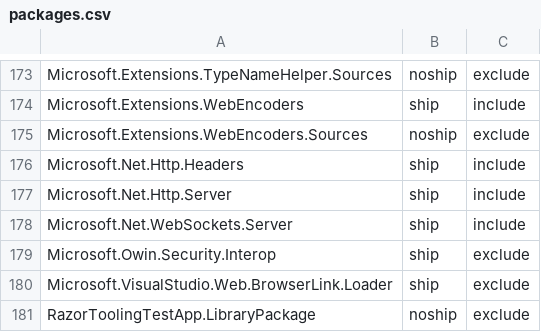
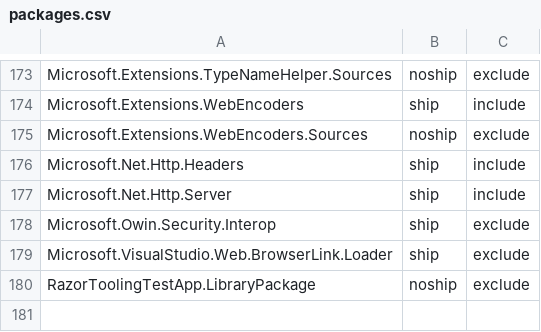
Before and after one commit to aspnet/Coherence, a CSV file: packages/packages.csv, drawn as a sheet; only a part is shown, gaps mark what is left out.

Commit message:
Remove Microsoft.Net.WebSockets.Server

```diff
--- a/packages/packages.csv
+++ b/packages/packages.csv
@@ -177,3 +177,2 @@ Microsoft.Net.Http.Headers,ship,include
 Microsoft.Net.Http.Server,ship,include
-Microsoft.Net.WebSockets.Server,ship,include
 Microsoft.Owin.Security.Interop,ship,exclude
```
